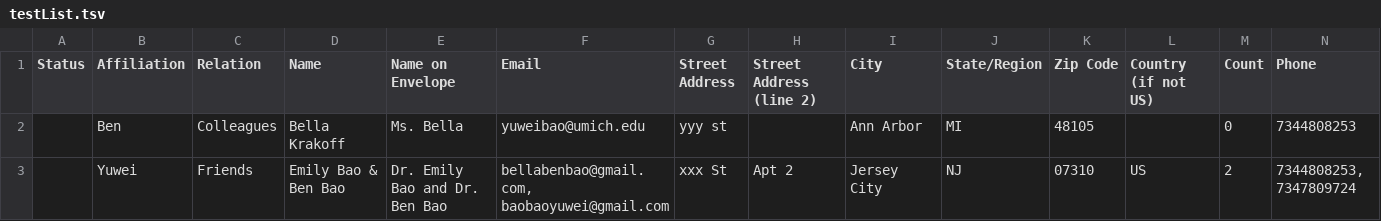
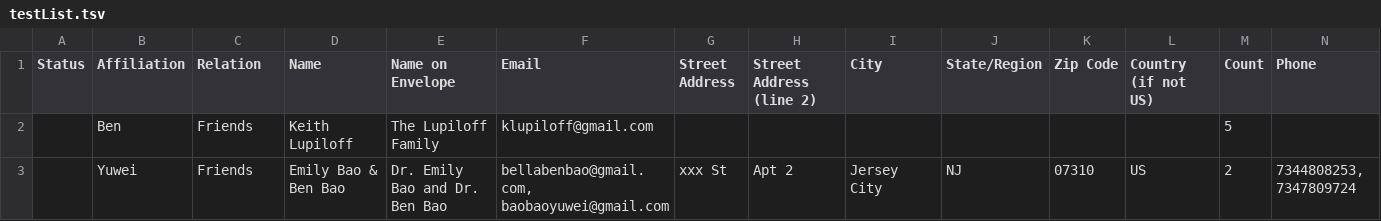
Before and after one commit to Anbyew/baobenlove, a TSV file: emails/testList.tsv, drawn as a sheet.

```diff
--- a/emails/testList.tsv
+++ b/emails/testList.tsv
@@ -1,3 +1,3 @@
 Status	Affiliation	Relation	Name	Name on Envelope	Email	Street Address	Street Address (line 2)	City	State/Region	Zip Code	Country (if not US)	Count	Phone
-	Ben	Colleagues	Bella Krakoff	Ms. Bella	yuweibao@umich.edu	yyy st		Ann Arbor	MI	48105		0	7344808253
+	Ben	Friends	Keith Lupiloff	The Lupiloff Family 	klupiloff@gmail.com							5	
 	Yuwei	Friends	Emily Bao & Ben Bao	Dr. Emily Bao and Dr. Ben Bao	bellabenbao@gmail.com, baobaoyuwei@gmail.com	xxx St	Apt 2	Jersey City	NJ	07310	US	2	7344808253, 7347809724
```
Also changed, not shown: 4 other files.
